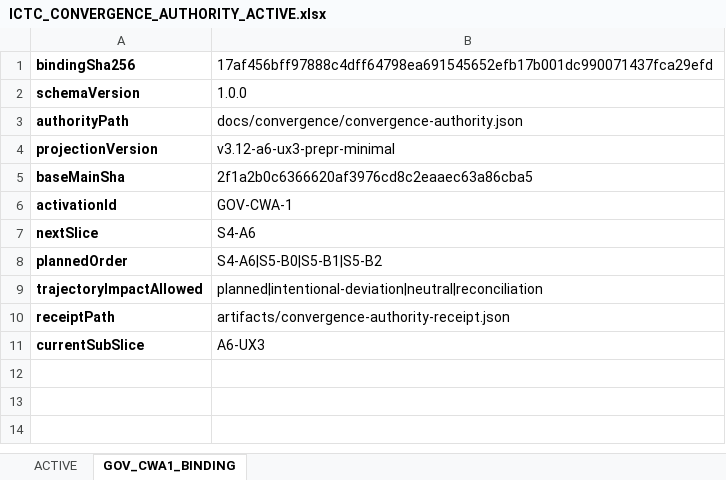
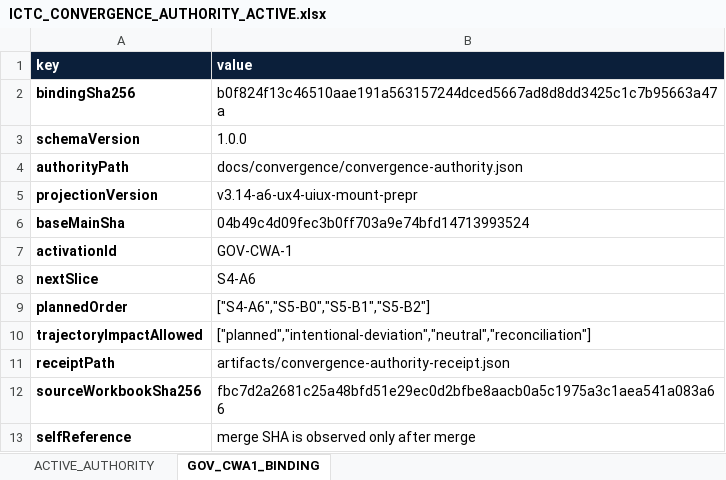
Before and after one commit to Luke883i/ictc, an Excel workbook: docs/convergence/ICTC_CONVERGENCE_AUTHORITY_ACTIVE.xlsx, sheet GOV_CWA1_BINDING, drawn as a sheet; values as stored, in another font and other column widths than the file's, no borders; removed rows and columns are numbered as before the commit, all else as after; the diff names each change by its address in the sheet, - before the commit and + after, or states it on an @@ line.

Commit message:
S4-A6 UX4: converge semantic UIUX mounting

```diff
--- a/docs/convergence/ICTC_CONVERGENCE_AUTHORITY_ACTIVE.xlsx (sheet GOV_CWA1_BINDING)
+++ b/docs/convergence/ICTC_CONVERGENCE_AUTHORITY_ACTIVE.xlsx (sheet GOV_CWA1_BINDING)
-sheet tab: ACTIVE
+sheet tab: ACTIVE_AUTHORITY
+row 1: key | value
-B2: 17af456bff97888c4dff64798ea691545652efb17b001dc990071437fca29efd
+B2: b0f824f13c46510aae191a563157244dced5667ad8d8dd3425c1c7b95663a47a
-B5: v3.12-a6-ux3-prepr-minimal
+B5: v3.14-a6-ux4-uiux-mount-prepr
-B6: 2f1a2b0c6366620af3976cd8c2eaaec63a86cba5
+B6: 04b49c4d09fec3b0ff703a9e74bfd14713993524
-B9: S4-A6|S5-B0|S5-B1|S5-B2
+B9: ["S4-A6","S5-B0","S5-B1","S5-B2"]
-B10: planned|intentional-deviation|neutral|reconciliation
+B10: ["planned","intentional-deviation","neutral","reconciliation"]
-row 11: currentSubSlice | A6-UX3
+row 12: sourceWorkbookSha256 | fbc7d2a2681c25a48bfd51e29ec0d2bfbe8aacb0a5c1975a3c1aea541a083a66
+row 13: selfReference | merge SHA is observed only after merge
```
Also changed, not shown: sheet ACTIVE_AUTHORITY, 20 other files.
